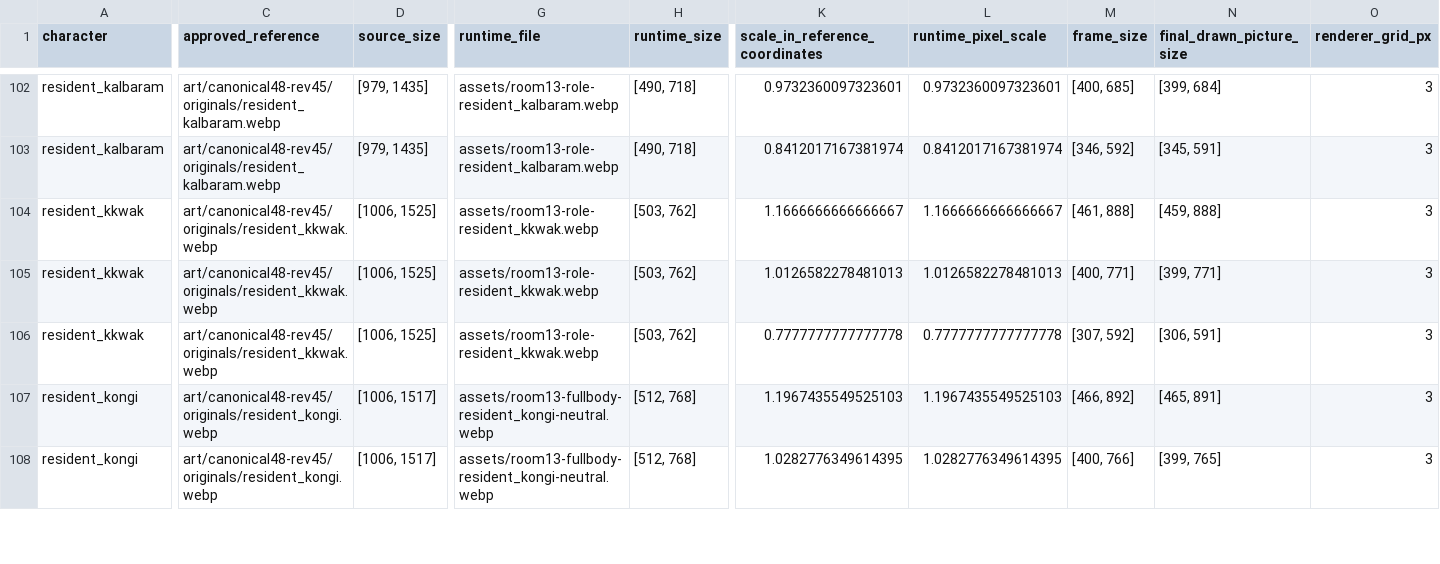
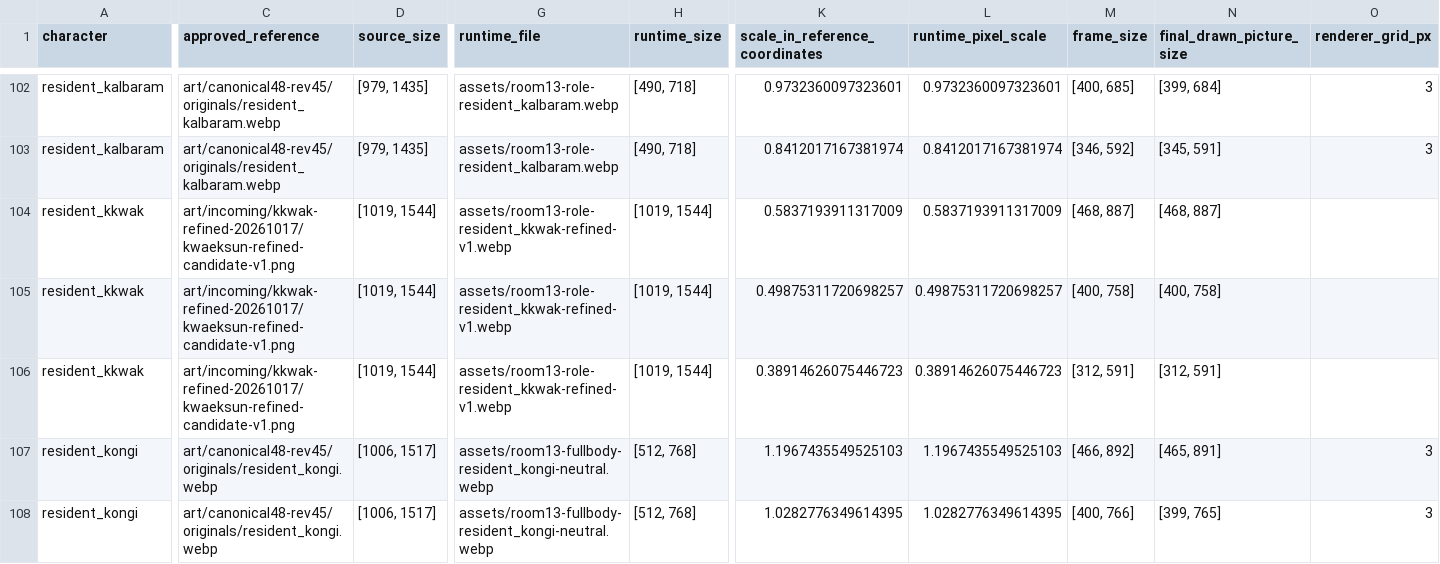
Before and after one commit to kkhkkh20-bit/daaegame, a CSV file: experiments/renpy-ch1/docs/art-coverage/display-metrics.csv, drawn as a sheet; only a part is shown, gaps mark what is left out; the diff covers the shown part only; the diff names each change by its address in the sheet, - before the commit and + after, or states it on an @@ line.

Commit message:
Room13 0.19.6: connect approved refined Kkwak without intermediate detail loss

```diff
--- a/experiments/renpy-ch1/docs/art-coverage/display-metrics.csv
+++ b/experiments/renpy-ch1/docs/art-coverage/display-metrics.csv
-C104:C106 (approved_reference): art/canonical48-rev45/originals/resident_kkwak.webp
+C104:C106 (approved_reference): art/incoming/kkwak-refined-20261017/kwaeksun-refined-candidate-v1.png
-D104:D106 (source_size): [1006, 1525]
+D104:D106 (source_size): [1019, 1544]
-G104:G106 (runtime_file): assets/room13-role-resident_kkwak.webp
+G104:G106 (runtime_file): assets/room13-role-resident_kkwak-refined-v1.webp
-H104:H106 (runtime_size): [503, 762]
+H104:H106 (runtime_size): [1019, 1544]
-K104 (scale_in_reference_coordinates): 1.1666666666666667
+K104 (scale_in_reference_coordinates): 0.5837193911317009
-L104 (runtime_pixel_scale): 1.1666666666666667
+L104 (runtime_pixel_scale): 0.5837193911317009
-M104 (frame_size): [461, 888]
+M104 (frame_size): [468, 887]
-N104 (final_drawn_picture_size): [459, 888]
+N104 (final_drawn_picture_size): [468, 887]
-O104:O106 (renderer_grid_px): 3
+O104:O106 (renderer_grid_px): (empty)
-K105 (scale_in_reference_coordinates): 1.0126582278481013
+K105 (scale_in_reference_coordinates): 0.49875311720698257
-L105 (runtime_pixel_scale): 1.0126582278481013
+L105 (runtime_pixel_scale): 0.49875311720698257
-M105 (frame_size): [400, 771]
+M105 (frame_size): [400, 758]
-N105 (final_drawn_picture_size): [399, 771]
+N105 (final_drawn_picture_size): [400, 758]
-K106 (scale_in_reference_coordinates): 0.7777777777777778
+K106 (scale_in_reference_coordinates): 0.38914626075446723
-L106 (runtime_pixel_scale): 0.7777777777777778
+L106 (runtime_pixel_scale): 0.38914626075446723
-M106 (frame_size): [307, 592]
+M106 (frame_size): [312, 591]
-N106 (final_drawn_picture_size): [306, 591]
+N106 (final_drawn_picture_size): [312, 591]
```
Also changed, not shown: 3 edited cells elsewhere in this file, 37 other files.
